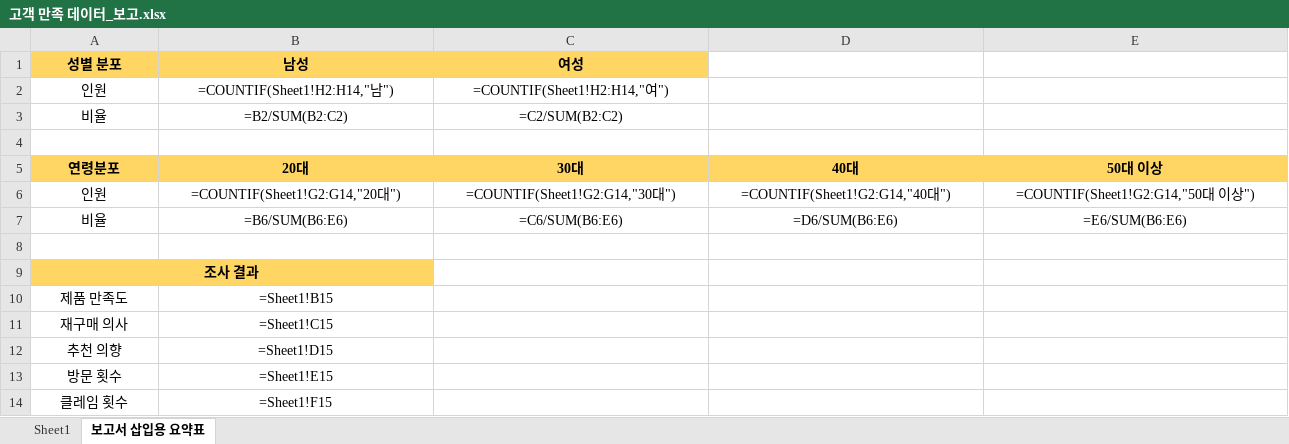
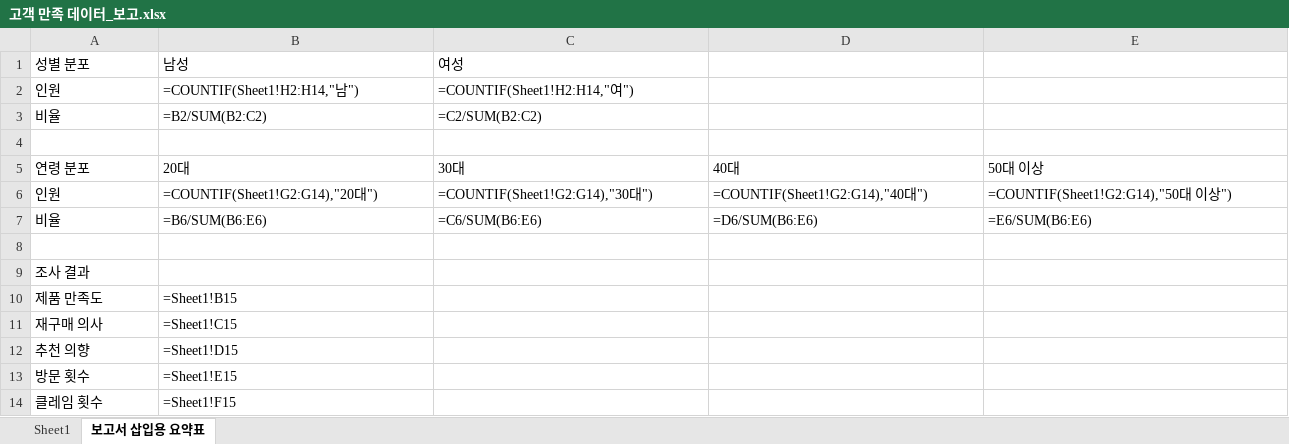
Before and after one commit to eunzzae/python_study, an Excel workbook: 고객 만족 데이터_보고.xlsx, sheet 보고서 삽입용 요약표, drawn as a sheet; values as stored, in another font and other column widths than the file's, no borders; formulas without a stored value are shown as written; the diff names each change by its address in the sheet, - before the commit and + after, or states it on an @@ line.

```diff
--- a/고객 만족 데이터_보고.xlsx (sheet 보고서 삽입용 요약표)
+++ b/고객 만족 데이터_보고.xlsx (sheet 보고서 삽입용 요약표)
@@ A1:C1 fill: #FFD663 → none, bold: on → off @@
-A1:C3 alignment: center
+A1:C3 alignment: left
-A5: 연령분포
+A5: 연령 분포
@@ A5:E5 fill: #FFD663 → none, bold: on → off @@
-A5:E7 alignment: center
+A5:E7 alignment: left
-B6: =COUNTIF(Sheet1!G2:G14,"20대")
+B6: =COUNTIF(Sheet1!G2:G14),"20대")
-C6: =COUNTIF(Sheet1!G2:G14,"30대")
+C6: =COUNTIF(Sheet1!G2:G14),"30대")
-D6: =COUNTIF(Sheet1!G2:G14,"40대")
+D6: =COUNTIF(Sheet1!G2:G14),"40대")
-E6: =COUNTIF(Sheet1!G2:G14,"50대 이상")
+E6: =COUNTIF(Sheet1!G2:G14),"50대 이상")
@@ A9 fill: #FFD663 → none, bold: on → off, alignment: center → left @@
-A9:B9 merged
-A10:B14 alignment: center
+A10:B14 alignment: left
```
Also changed, not shown: 1 other file.
